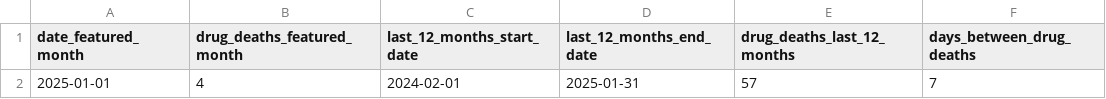
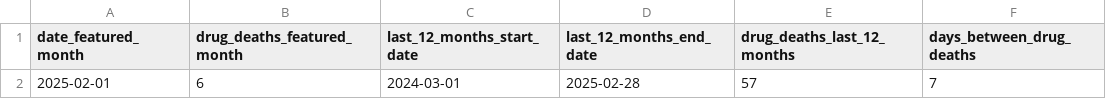
Before and after one commit to peterboroughpublichealth/public-data-opioid-EWSS, a CSV file: deaths/drug_deaths_summary.csv, drawn as a sheet.

Commit message:
Updated files with data from February 2025

```diff
--- a/deaths/drug_deaths_summary.csv
+++ b/deaths/drug_deaths_summary.csv
@@ -1,2 +1,2 @@
 "date_featured_month","drug_deaths_featured_month","last_12_months_start_date","last_12_months_end_date","drug_deaths_last_12_months","days_between_drug_deaths"
-2025-01-01,4,2024-02-01,2025-01-31,57,7
+2025-02-01,6,2024-03-01,2025-02-28,57,7
```
Also changed, not shown: 2 other files.
